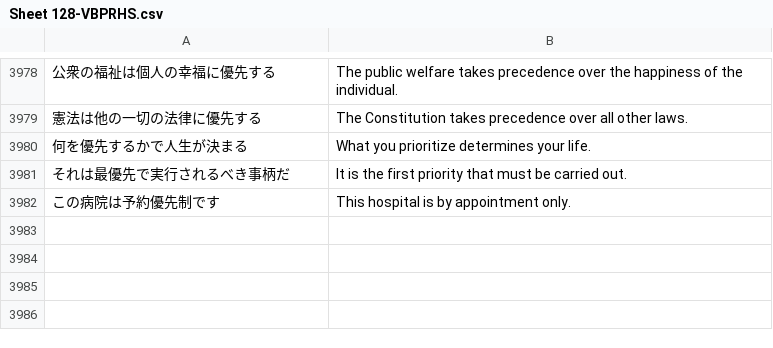
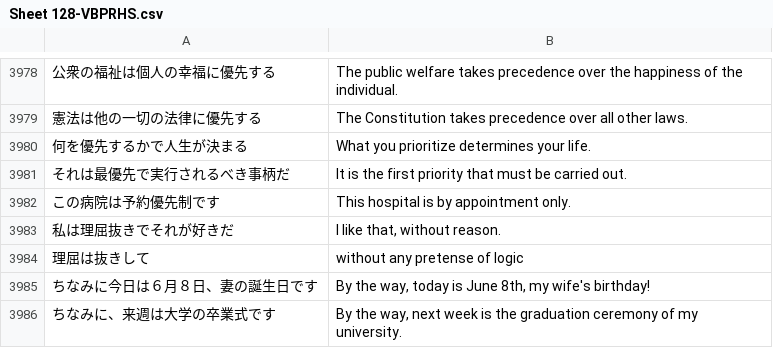
Before and after one commit to rexesian/nihongo, a CSV file: docs/rdata/Sheet 128-VBPRHS.csv, drawn as a sheet; only a part is shown, gaps mark what is left out; the diff names each change by its address in the sheet, - before the commit and + after, or states it on an @@ line.

```diff
--- a/docs/rdata/Sheet 128-VBPRHS.csv
+++ b/docs/rdata/Sheet 128-VBPRHS.csv
+row 3983: 私は理屈抜きでそれが好きだ | I like that, without reason.
+row 3984: 理屈は抜きして | without any pretense of logic
+row 3985: ちなみに今日は６月８日、妻の誕生日です | By the way, today is June 8th, my wife's birthday!
+row 3986: ちなみに、来週は大学の卒業式です | By the way, next week is the graduation ceremony of my university.
```
Also changed, not shown: rdata/Sheet 128-VBPRHS.csv, 2 other files.
